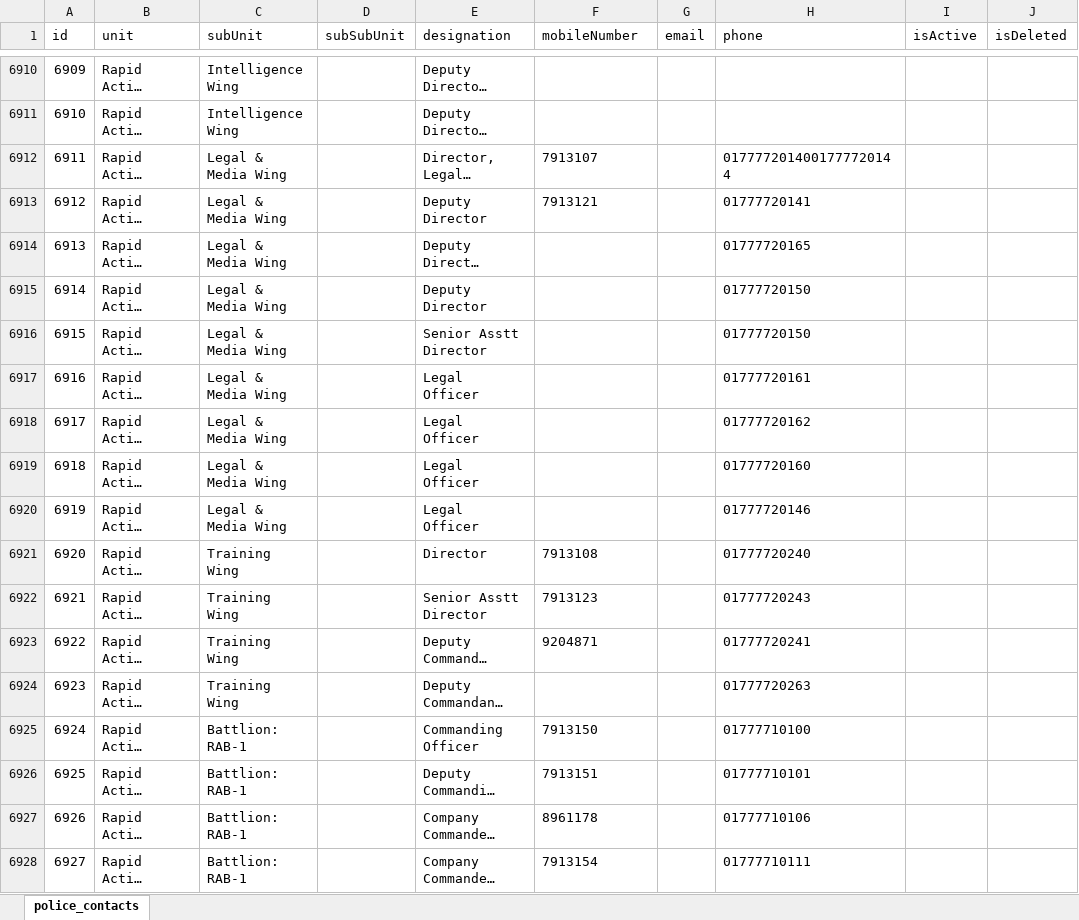
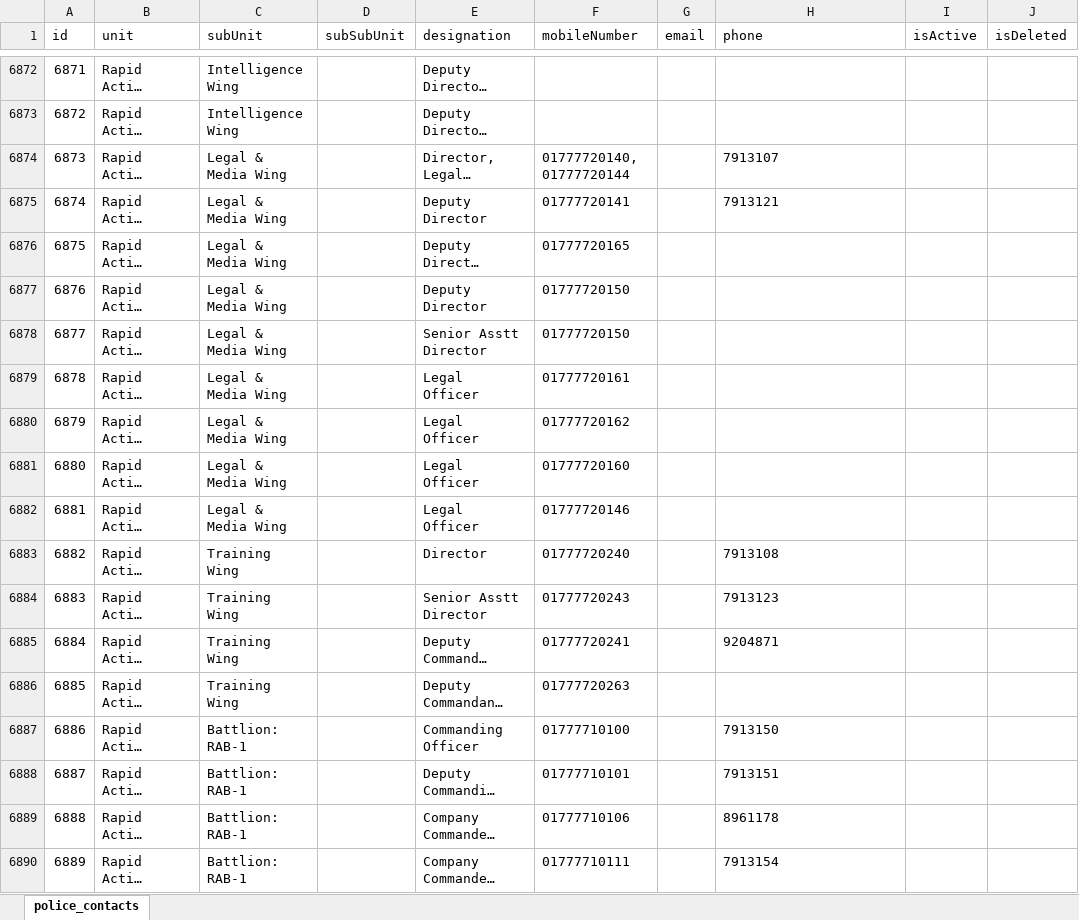
Before and after one commit to SabbirAhmedCse/contact_directory, an Excel workbook: lib/features/police_contacts/data/json/police_contacts.xlsx, sheet police_contacts, drawn as a sheet; only a part is shown, gaps mark what is left out; long unchanged cells end in …; values as stored, in another font and other column widths than the file's, no borders; addresses are those after the commit; the diff covers the shown part only; the diff names each change by its address in the sheet, - before the commit and + after, or states it on an @@ line.

```diff
--- a/lib/features/police_contacts/data/json/police_contacts.xlsx (sheet police_contacts)
+++ b/lib/features/police_contacts/data/json/police_contacts.xlsx (sheet police_contacts)
@@ column A (id) renumbered from row 1134 down @@
-F6874 (mobileNumber): 7913107
+F6874 (mobileNumber): 01777720140, 01777720144
-H6874 (phone): 0177772014001777720144
+H6874 (phone): 7913107
-F6875 (mobileNumber): 7913121
+F6875 (mobileNumber): 01777720141
-H6875 (phone): 01777720141
+H6875 (phone): 7913121
-F6876 (mobileNumber): (empty)
+F6876 (mobileNumber): 01777720165
-H6876 (phone): 01777720165
+H6876 (phone): (empty)
-F6877:F6878 (mobileNumber): (empty)
+F6877:F6878 (mobileNumber): 01777720150
-H6877:H6878 (phone): 01777720150
+H6877:H6878 (phone): (empty)
-F6879 (mobileNumber): (empty)
+F6879 (mobileNumber): 01777720161
-H6879 (phone): 01777720161
+H6879 (phone): (empty)
-F6880 (mobileNumber): (empty)
+F6880 (mobileNumber): 01777720162
-H6880 (phone): 01777720162
+H6880 (phone): (empty)
-F6881 (mobileNumber): (empty)
+F6881 (mobileNumber): 01777720160
-H6881 (phone): 01777720160
+H6881 (phone): (empty)
-F6882 (mobileNumber): (empty)
+F6882 (mobileNumber): 01777720146
-H6882 (phone): 01777720146
+H6882 (phone): (empty)
-F6883 (mobileNumber): 7913108
+F6883 (mobileNumber): 01777720240
-H6883 (phone): 01777720240
+H6883 (phone): 7913108
-F6884 (mobileNumber): 7913123
+F6884 (mobileNumber): 01777720243
-H6884 (phone): 01777720243
+H6884 (phone): 7913123
-F6885 (mobileNumber): 9204871
+F6885 (mobileNumber): 01777720241
-H6885 (phone): 01777720241
+H6885 (phone): 9204871
-F6886 (mobileNumber): (empty)
+F6886 (mobileNumber): 01777720263
-H6886 (phone): 01777720263
+H6886 (phone): (empty)
-F6887 (mobileNumber): 7913150
+F6887 (mobileNumber): 01777710100
-H6887 (phone): 01777710100
+H6887 (phone): 7913150
-F6888 (mobileNumber): 7913151
+F6888 (mobileNumber): 01777710101
-H6888 (phone): 01777710101
+H6888 (phone): 7913151
-F6889 (mobileNumber): 8961178
+F6889 (mobileNumber): 01777710106
-H6889 (phone): 01777710106
+H6889 (phone): 8961178
-F6890 (mobileNumber): 7913154
+F6890 (mobileNumber): 01777710111
-H6890 (phone): 01777710111
+H6890 (phone): 7913154
```
Also changed, not shown: 38 removed rows and 392 edited cells elsewhere in this sheet, 4 other files.
